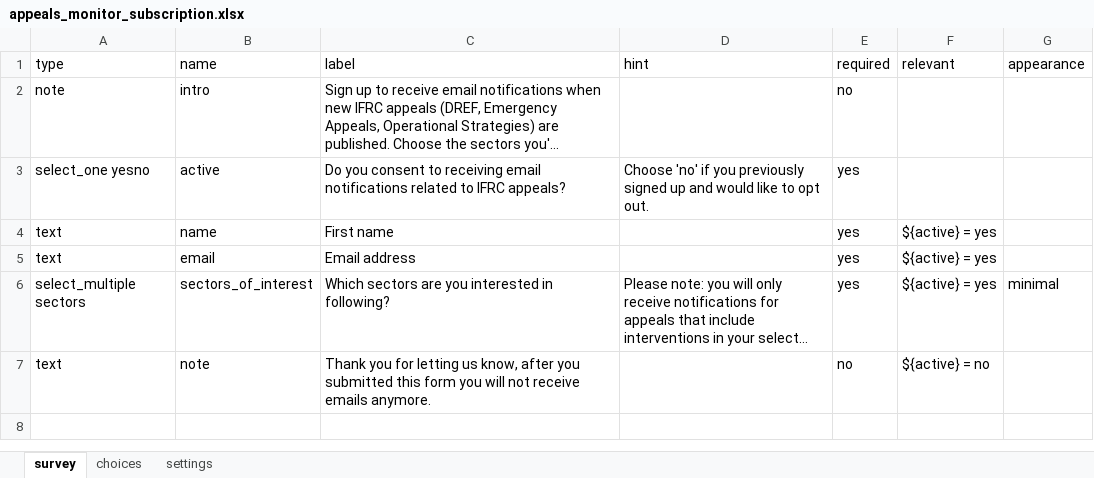
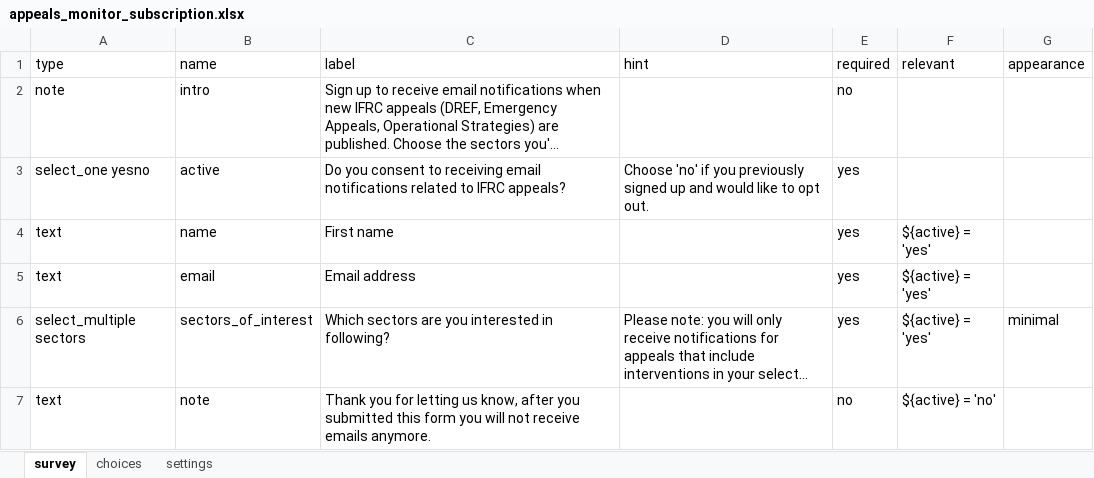
Before and after one commit to rodekruis/appeals-monitor, an Excel workbook: kobo/appeals_monitor_subscription.xlsx, sheet survey, drawn as a sheet; long unchanged cells end in …; values as stored, in another font and other column widths than the file's, no borders; the diff names each change by its address in the sheet, - before the commit and + after, or states it on an @@ line.

Commit message:
bug fix kobo

```diff
--- a/kobo/appeals_monitor_subscription.xlsx (sheet survey)
+++ b/kobo/appeals_monitor_subscription.xlsx (sheet survey)
-F4:F6 (relevant): ${active} = yes
+F4:F6 (relevant): ${active} = 'yes'
-F7 (relevant): ${active} = no
+F7 (relevant): ${active} = 'no'
```
